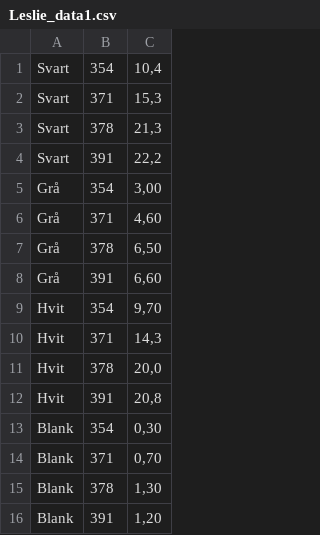
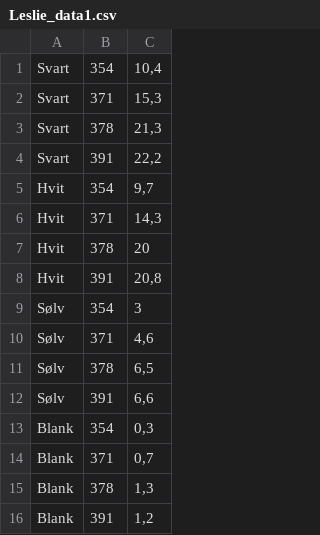
Before and after one commit to simennes/Lab_varmestraling, a CSV file: Leslie_data1.csv, drawn as a sheet.

```diff
--- a/Leslie_data1.csv
+++ b/Leslie_data1.csv
@@ -4,13 +4,13 @@ Svart;378;21,3
 Svart;391;22,2
-Grå;354;3,00
-Grå;371;4,60
-Grå;378;6,50
-Grå;391;6,60
-Hvit;354;9,70
+Hvit;354;9,7
 Hvit;371;14,3
-Hvit;378;20,0
+Hvit;378;20
 Hvit;391;20,8
-Blank;354;0,30
-Blank;371;0,70
-Blank;378;1,30
-Blank;391;1,20
+Sølv;354;3
+Sølv;371;4,6
+Sølv;378;6,5
+Sølv;391;6,6
+Blank;354;0,3
+Blank;371;0,7
+Blank;378;1,3
+Blank;391;1,2
```
Also changed, not shown: 2 other files.
